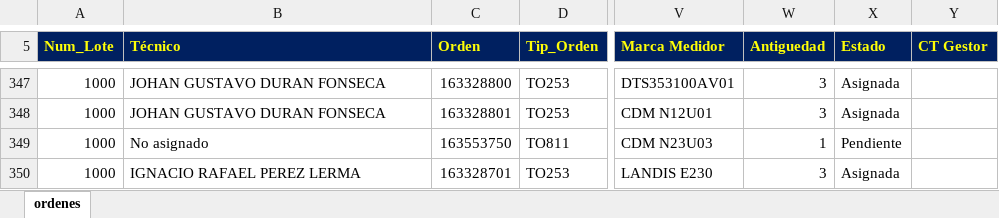
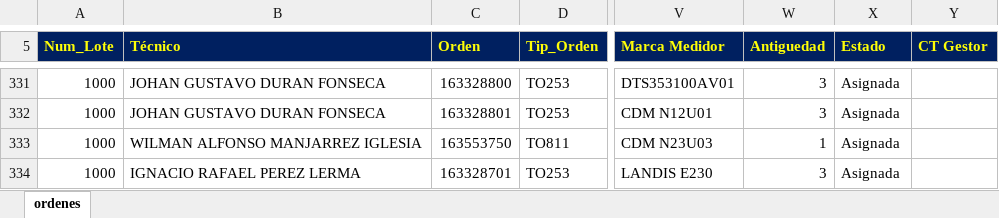
Before and after one commit to vikano27-debug/Dashboard_ING_VOA, an Excel workbook: siprem_latest.xlsx, sheet ordenes, drawn as a sheet; only a part is shown, gaps mark what is left out; values as stored, in another font and other column widths than the file's, no borders; addresses are those after the commit; the diff covers the shown part only; the diff names each change by its address in the sheet, - before the commit and + after, or states it on an @@ line.

```diff
--- a/siprem_latest.xlsx (sheet ordenes)
+++ b/siprem_latest.xlsx (sheet ordenes)
-B333 (Técnico): No asignado
+B333 (Técnico): WILMAN ALFONSO MANJARREZ IGLESIA
-X333 (Estado): Pendiente
+X333 (Estado): Asignada
```
Also changed, not shown: 6 added rows, 26 removed rows and 25 edited cells elsewhere in this sheet.
